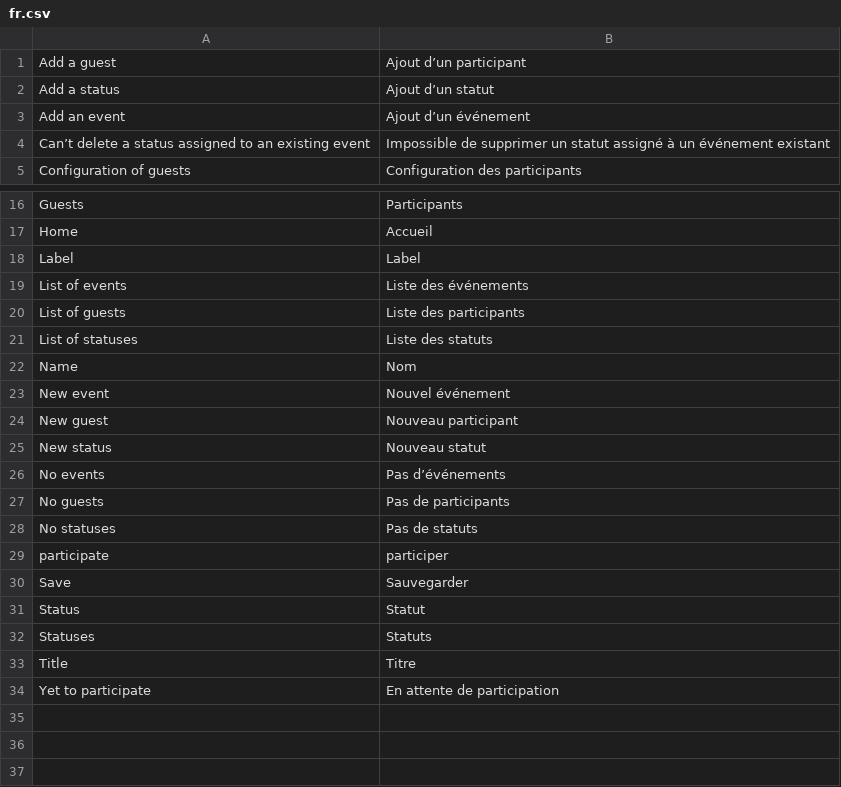
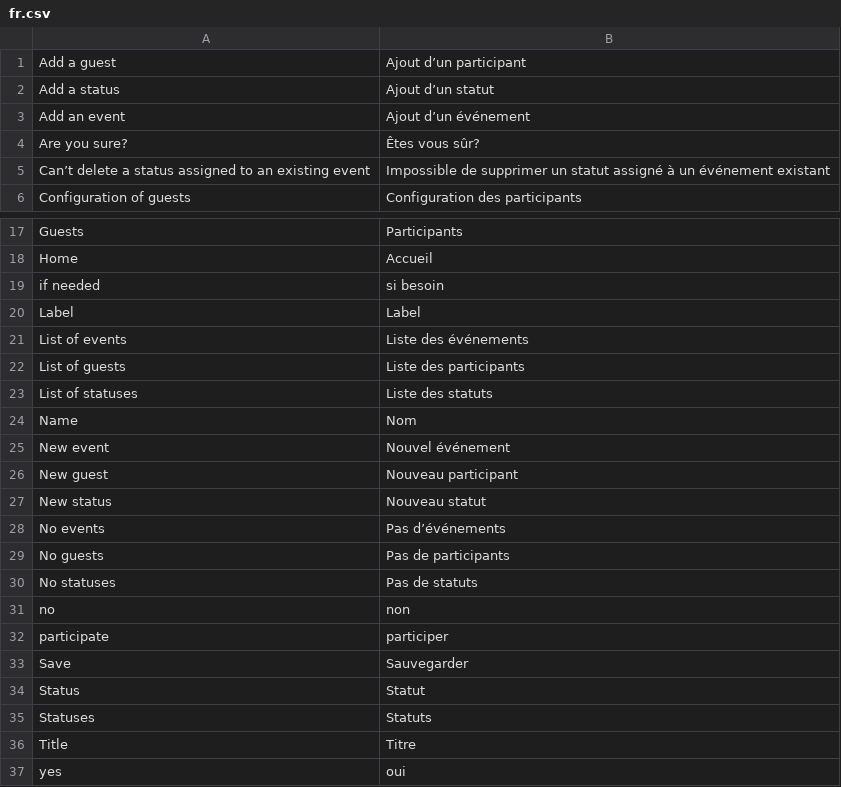
Before and after one commit to lobre/tdispo, a CSV file: translations/fr.csv, drawn as a sheet; only a part is shown, gaps mark what is left out.

Commit message:
Implement the behavior of participations

```diff
--- a/translations/fr.csv
+++ b/translations/fr.csv
@@ -3,2 +3,3 @@
 "Add an event","Ajout d’un événement"
+"Are you sure?","Êtes vous sûr?"
 "Can’t delete a status assigned to an existing event","Impossible de supprimer un statut assigné à un événement existant"
@@ -17,2 +18,3 @@
 "Home","Accueil"
+"if needed","si besoin"
 "Label","Label"
@@ -28,2 +30,3 @@
 "No statuses","Pas de statuts"
+"no","non"
 "participate","participer"
@@ -33,2 +36,2 @@
 "Title","Titre"
-"Yet to participate","En attente de participation"
+"yes","oui"
```
Also changed, not shown: 8 other files.
